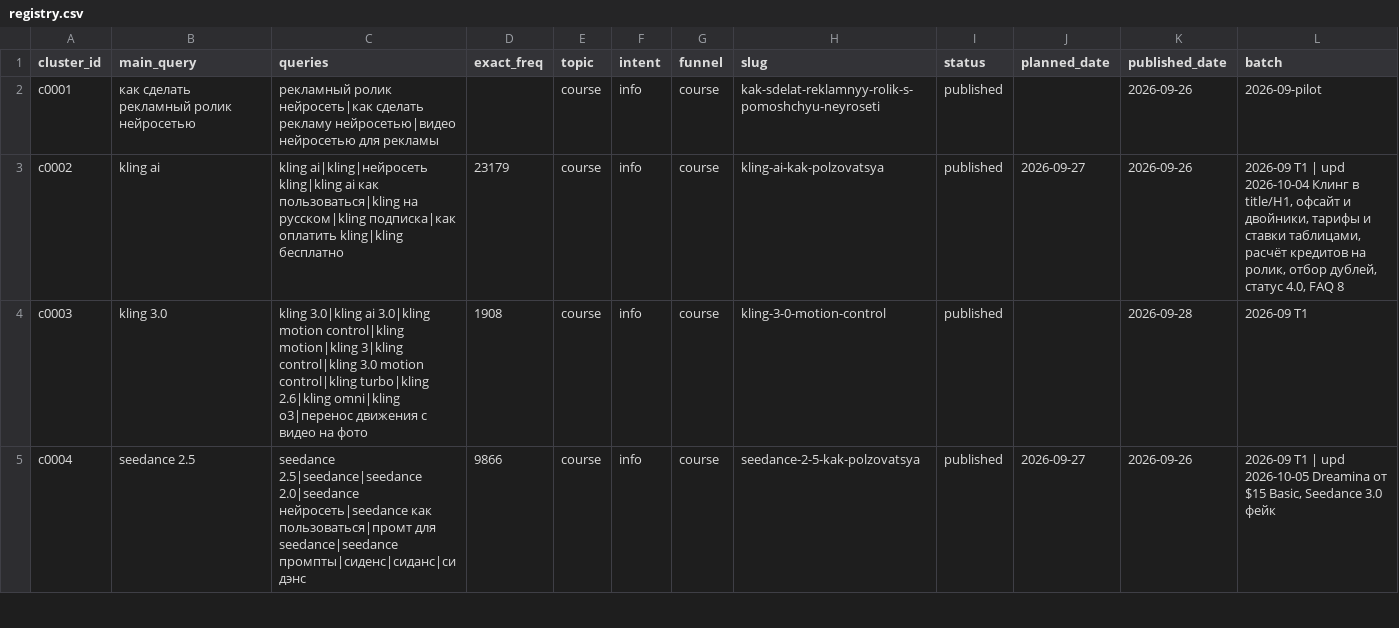
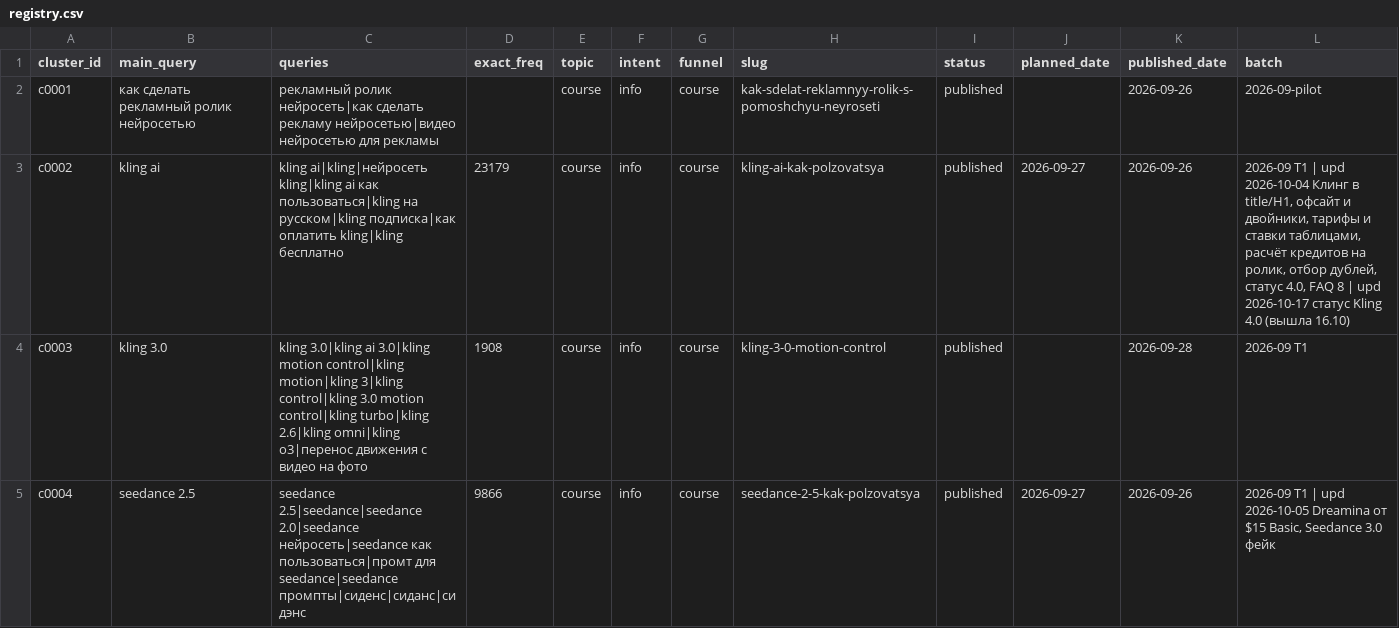
Before and after one commit to neyropenuc/nmedia-blog, a CSV file: semantics/registry.csv, drawn as a sheet; only a part is shown; the diff covers the shown part only.

```diff
--- a/semantics/registry.csv
+++ b/semantics/registry.csv
@@ -2,3 +2,3 @@ cluster_id;main_query;queries;exact_freq;topic;intent;funnel;slug;status;planned
 c0001;как сделать рекламный ролик нейросетью;рекламный ролик нейросеть|как сделать рекламу нейросетью|видео нейросетью для рекламы;;course;info;course;kak-sdelat-reklamnyy-rolik-s-pomoshchyu-neyroseti;published;;2026-09-26;2026-09-pilot
-c0002;kling ai;kling ai|kling|нейросеть kling|kling ai как пользоваться|kling на русском|kling подписка|как оплатить kling|kling бесплатно;23179;course;info;course;kling-ai-kak-polzovatsya;published;2026-09-27;2026-09-26;2026-09 T1 | upd 2026-10-04 Клинг в title/H1, офсайт и двойники, тарифы и ставки таблицами, расчёт кредитов на ролик, отбор дублей, статус 4.0, FAQ 8
+c0002;kling ai;kling ai|kling|нейросеть kling|kling ai как пользоваться|kling на русском|kling подписка|как оплатить kling|kling бесплатно;23179;course;info;course;kling-ai-kak-polzovatsya;published;2026-09-27;2026-09-26;2026-09 T1 | upd 2026-10-04 Клинг в title/H1, офсайт и двойники, тарифы и ставки таблицами, расчёт кредитов на ролик, отбор дублей, статус 4.0, FAQ 8 | upd 2026-10-17 статус Kling 4.0 (вышла 16.10)
 c0003;kling 3.0;kling 3.0|kling ai 3.0|kling motion control|kling motion|kling 3|kling control|kling 3.0 motion control|kling turbo|kling 2.6|kling omni|kling o3|перенос движения с видео на фото;1908;course;info;course;kling-3-0-motion-control;published;;2026-09-28;2026-09 T1
```
Also changed, not shown: 6 edited cells elsewhere in this file, 49 other files.
